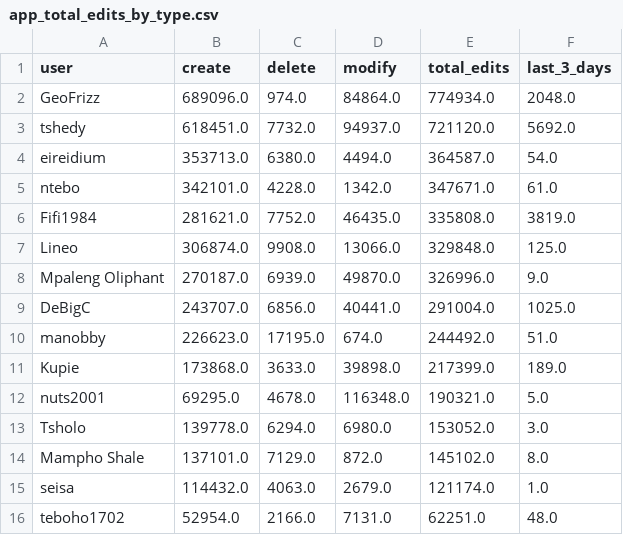
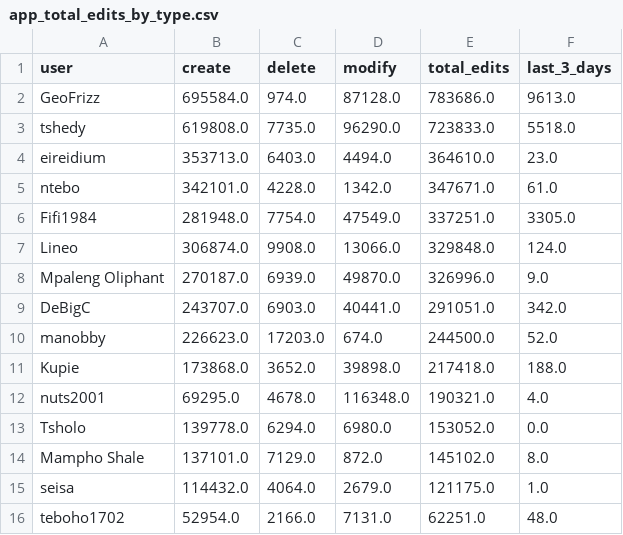
Before and after one commit to rustyb/osm-meta-util, a CSV file: app_total_edits_by_type.csv, drawn as a sheet; only a part is shown; the diff covers the shown part only.

```diff
--- a/app_total_edits_by_type.csv
+++ b/app_total_edits_by_type.csv
@@ -1,16 +1,16 @@
 user,create,delete,modify,total_edits,last_3_days
-GeoFrizz,689096.0,974.0,84864.0,774934.0,2048.0
-tshedy,618451.0,7732.0,94937.0,721120.0,5692.0
-eireidium,353713.0,6380.0,4494.0,364587.0,54.0
+GeoFrizz,695584.0,974.0,87128.0,783686.0,9613.0
+tshedy,619808.0,7735.0,96290.0,723833.0,5518.0
+eireidium,353713.0,6403.0,4494.0,364610.0,23.0
 ntebo,342101.0,4228.0,1342.0,347671.0,61.0
-Fifi1984,281621.0,7752.0,46435.0,335808.0,3819.0
-Lineo,306874.0,9908.0,13066.0,329848.0,125.0
+Fifi1984,281948.0,7754.0,47549.0,337251.0,3305.0
+Lineo,306874.0,9908.0,13066.0,329848.0,124.0
 Mpaleng Oliphant,270187.0,6939.0,49870.0,326996.0,9.0
-DeBigC,243707.0,6856.0,40441.0,291004.0,1025.0
-manobby,226623.0,17195.0,674.0,244492.0,51.0
-Kupie,173868.0,3633.0,39898.0,217399.0,189.0
-nuts2001,69295.0,4678.0,116348.0,190321.0,5.0
-Tsholo,139778.0,6294.0,6980.0,153052.0,3.0
+DeBigC,243707.0,6903.0,40441.0,291051.0,342.0
+manobby,226623.0,17203.0,674.0,244500.0,52.0
+Kupie,173868.0,3652.0,39898.0,217418.0,188.0
+nuts2001,69295.0,4678.0,116348.0,190321.0,4.0
+Tsholo,139778.0,6294.0,6980.0,153052.0,0.0
 Mampho Shale,137101.0,7129.0,872.0,145102.0,8.0
-seisa,114432.0,4063.0,2679.0,121174.0,1.0
+seisa,114432.0,4064.0,2679.0,121175.0,1.0
 teboho1702,52954.0,2166.0,7131.0,62251.0,48.0
```
Also changed, not shown: 7 edited cells elsewhere in this file, csv/district_rannking.csv, montly_app_tracking.csv, 2 other files.
